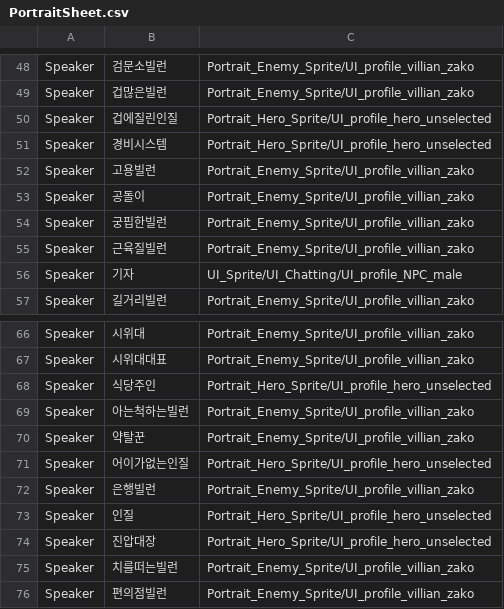
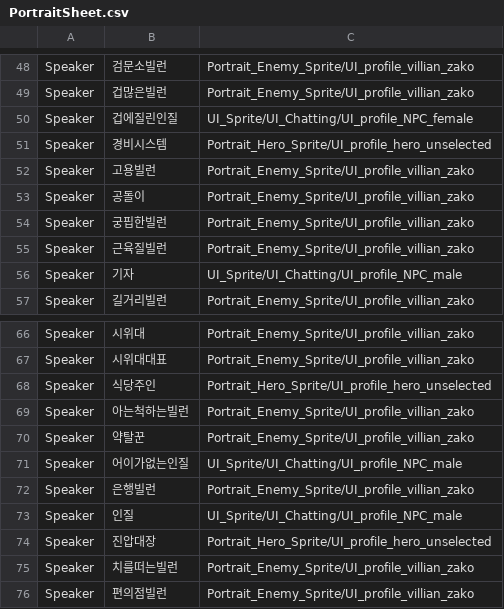
Before and after one commit to TeamNorthernSky/HeroInfluence, a CSV file: Assets/Resources/Portrait_Hero_Sprite/PortraitSheet.csv, drawn as a sheet; only a part is shown, gaps mark what is left out.

```diff
--- a/Assets/Resources/Portrait_Hero_Sprite/PortraitSheet.csv
+++ b/Assets/Resources/Portrait_Hero_Sprite/PortraitSheet.csv
@@ -49,3 +49,3 @@ Speaker,검문소빌런,Portrait_Enemy_Sprite/UI_profile_villian_zako
 Speaker,겁많은빌런,Portrait_Enemy_Sprite/UI_profile_villian_zako
-Speaker,겁에질린인질,Portrait_Hero_Sprite/UI_profile_hero_unselected
+Speaker,겁에질린인질,UI_Sprite/UI_Chatting/UI_profile_NPC_female
 Speaker,경비시스템,Portrait_Hero_Sprite/UI_profile_hero_unselected
@@ -70,5 +70,5 @@ Speaker,아는척하는빌런,Portrait_Enemy_Sprite/UI_profile_villian_zako
 Speaker,약탈꾼,Portrait_Enemy_Sprite/UI_profile_villian_zako
-Speaker,어이가없는인질,Portrait_Hero_Sprite/UI_profile_hero_unselected
+Speaker,어이가없는인질,UI_Sprite/UI_Chatting/UI_profile_NPC_male
 Speaker,은행빌런,Portrait_Enemy_Sprite/UI_profile_villian_zako
-Speaker,인질,Portrait_Hero_Sprite/UI_profile_hero_unselected
+Speaker,인질,UI_Sprite/UI_Chatting/UI_profile_NPC_male
 Speaker,진압대장,Portrait_Hero_Sprite/UI_profile_hero_unselected
```
Also changed, not shown: Assets/_ProtoType_Merge/KJ/Effects/Resources/ExplorationHeroDialogue.csv, 5 other files.
